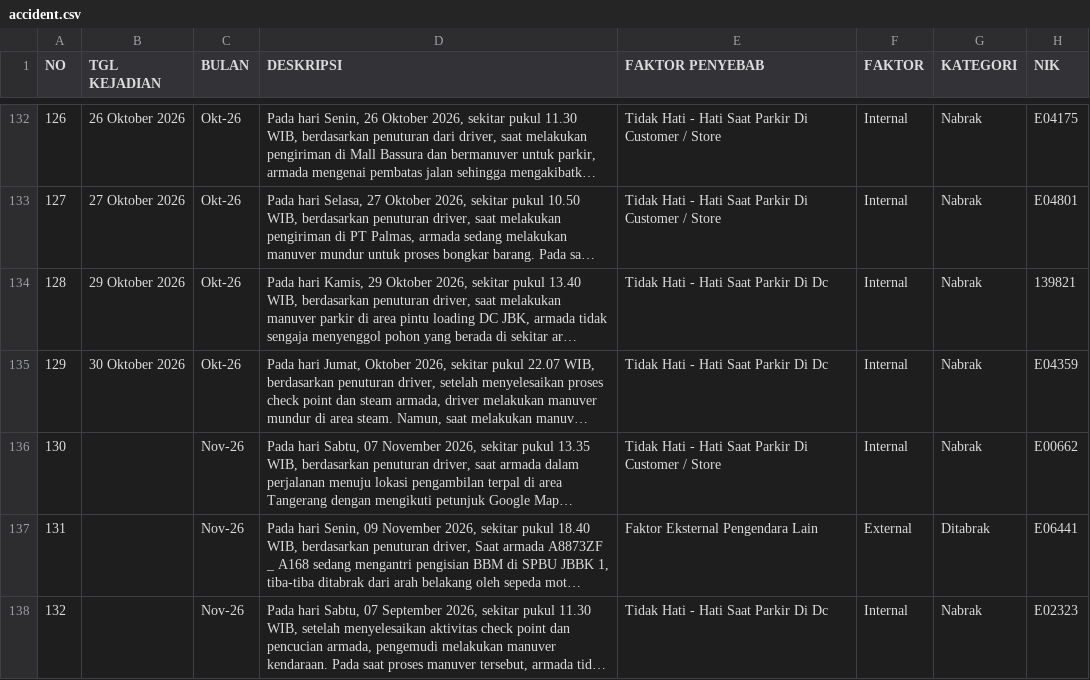
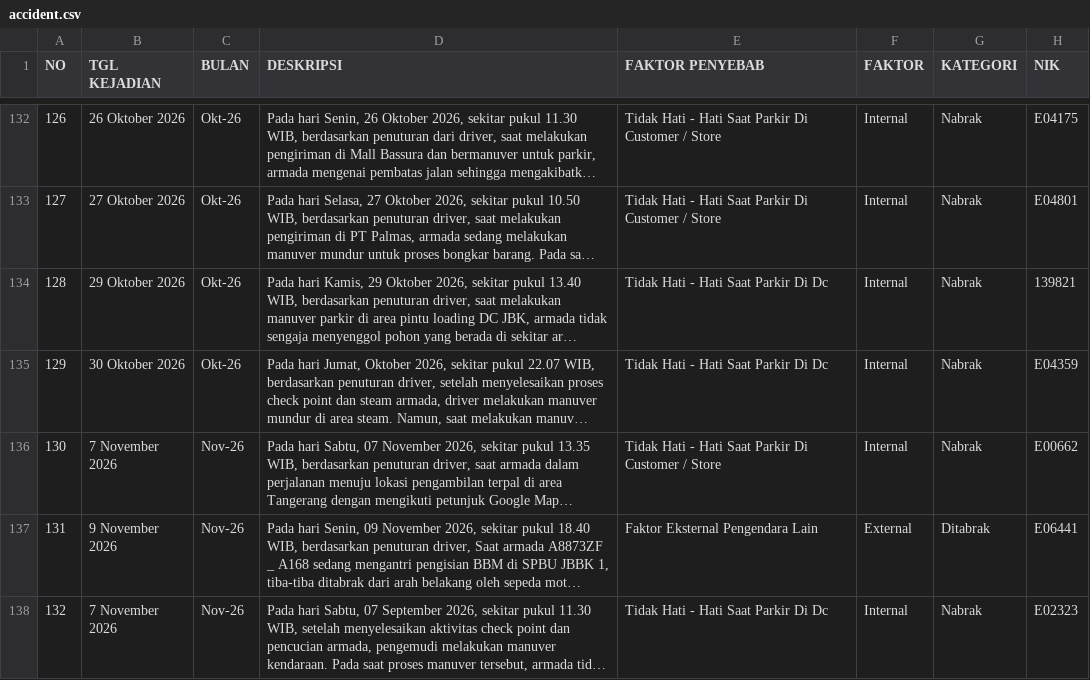
Before and after one commit to rahmatpambudi-dot/zero_accident, a CSV file: data/accident.csv, drawn as a sheet; only a part is shown, gaps mark what is left out; long unchanged cells end in …; the diff covers the shown part only; the diff names each change by its address in the sheet, - before the commit and + after, or states it on an @@ line.

```diff
--- a/data/accident.csv
+++ b/data/accident.csv
-B136 (TGL KEJADIAN): (empty)
+B136 (TGL KEJADIAN): 7 November 2026
-B137 (TGL KEJADIAN): (empty)
+B137 (TGL KEJADIAN): 9 November 2026
-B138 (TGL KEJADIAN): (empty)
+B138 (TGL KEJADIAN): 7 November 2026
```
Also changed, not shown: 1 added row and 2 edited cells elsewhere in this file.
